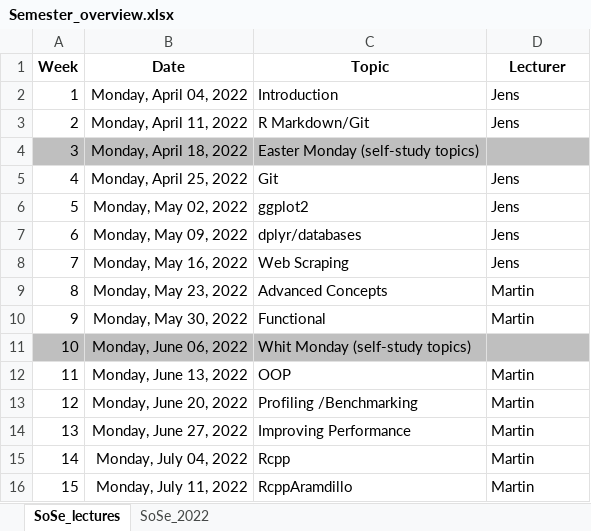
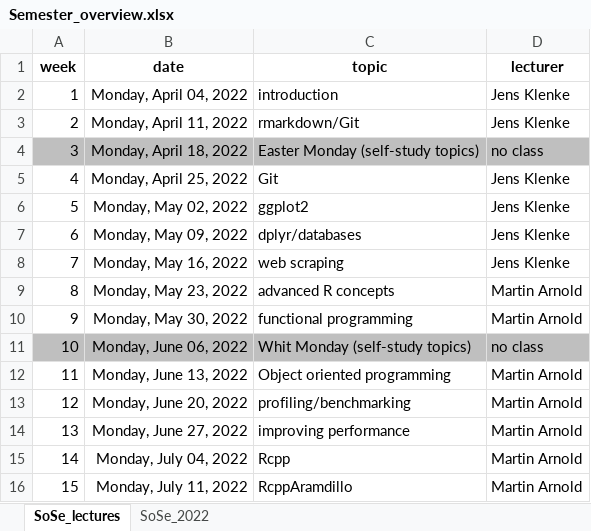
Before and after one commit to mca91/OEK_ARE, an Excel workbook: SoSe_2022/Schedule/Semester_overview.xlsx, sheet SoSe_lectures, drawn as a sheet; values as stored, in another font and other column widths than the file's, no borders; removed rows and columns are numbered as before the commit, all else as after; the diff names each change by its address in the sheet, - before the commit and + after, or states it on an @@ line.

Commit message:
new schedule

```diff
--- a/SoSe_2022/Schedule/Semester_overview.xlsx (sheet SoSe_lectures)
+++ b/SoSe_2022/Schedule/Semester_overview.xlsx (sheet SoSe_lectures)
-row 1: Week | Date | Topic | Lecturer
+row 1: week | date | topic | lecturer
-C2: Introduction
+C2: introduction
-D2:D3: Jens
+D2:D3: Jens Klenke
-C3: R Markdown/Git
+C3: rmarkdown/Git
-D4: (empty)
+D4: no class
-D5:D8: Jens
+D5:D8: Jens Klenke
-C8: Web Scraping
+C8: web scraping
-C9: Advanced Concepts
+C9: advanced R concepts
-D9:D10: Martin
+D9:D10: Martin Arnold
-C10: Functional
+C10: functional programming
-D11: (empty)
+D11: no class
-C12: OOP
+C12: Object oriented programming
-D12:D16: Martin
+D12:D16: Martin Arnold
-C13: Profiling /Benchmarking
+C13: profiling/benchmarking
-C14: Improving Performance
+C14: improving performance
```
Also changed, not shown: 4 other files.
